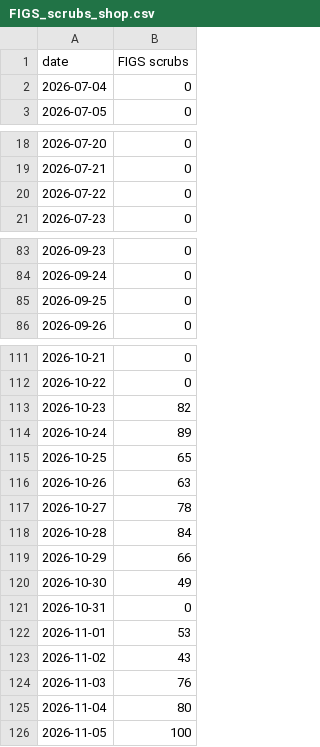
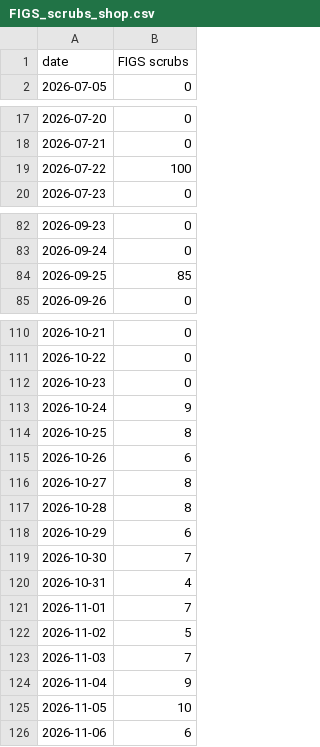
Before and after one commit to bgxhy/social-information-investors, a CSV file: data/trends/FIGS_scrubs_shop.csv, drawn as a sheet; only a part is shown, gaps mark what is left out.

```diff
--- a/data/trends/FIGS_scrubs_shop.csv
+++ b/data/trends/FIGS_scrubs_shop.csv
@@ -1,3 +1,2 @@
 date,FIGS scrubs
-2026-07-04,0
 2026-07-05,0
@@ -19,3 +18,3 @@ date,FIGS scrubs
 2026-07-21,0
-2026-07-22,0
+2026-07-22,100
 2026-07-23,0
@@ -84,3 +83,3 @@ date,FIGS scrubs
 2026-09-24,0
-2026-09-25,0
+2026-09-25,85
 2026-09-26,0
@@ -112,15 +111,16 @@ date,FIGS scrubs
 2026-10-22,0
-2026-10-23,82
-2026-10-24,89
-2026-10-25,65
-2026-10-26,63
-2026-10-27,78
-2026-10-28,84
-2026-10-29,66
-2026-10-30,49
-2026-10-31,0
-2026-11-01,53
-2026-11-02,43
-2026-11-03,76
-2026-11-04,80
-2026-11-05,100
+2026-10-23,0
+2026-10-24,9
+2026-10-25,8
+2026-10-26,6
+2026-10-27,8
+2026-10-28,8
+2026-10-29,6
+2026-10-30,7
+2026-10-31,4
+2026-11-01,7
+2026-11-02,5
+2026-11-03,7
+2026-11-04,9
+2026-11-05,10
+2026-11-06,6
```
Also changed, not shown: data/signals.csv, data/trends/Hims_and_Hers_web.csv, 36 other files.
